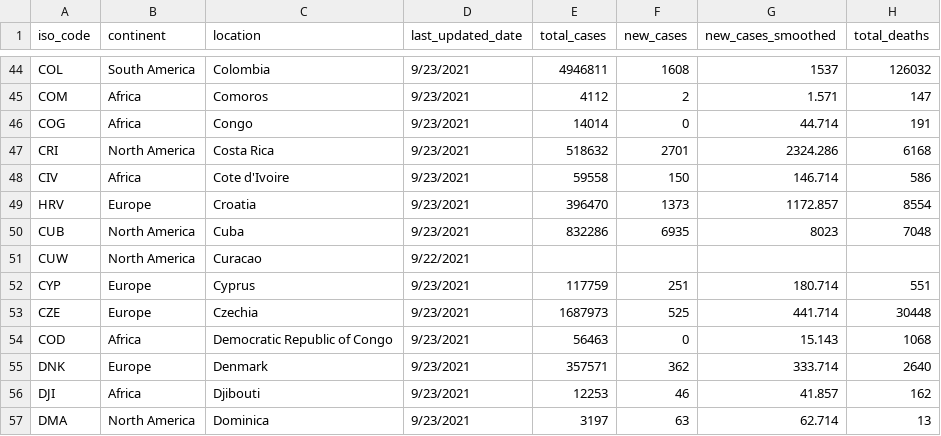
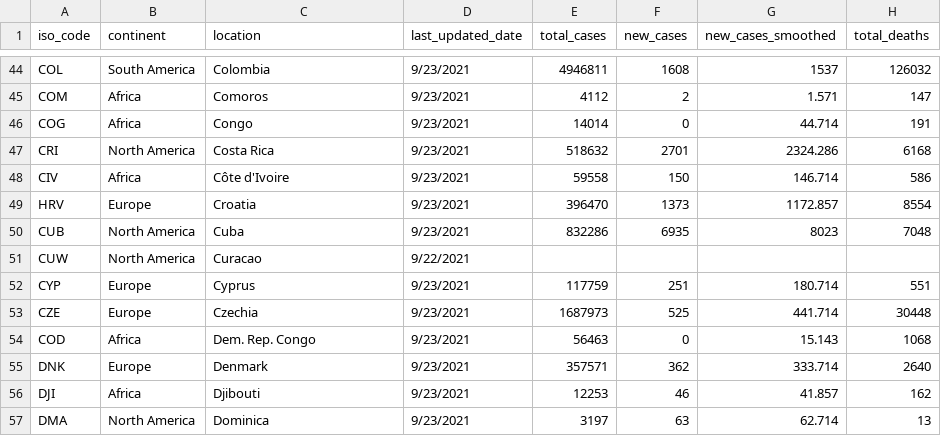
Before and after one commit to lehermschong/FIT3179Assignment2, a CSV file: data/owid-covid-latest.csv, drawn as a sheet; only a part is shown, gaps mark what is left out; the diff names each change by its address in the sheet, - before the commit and + after, or states it on an @@ line.

Commit message:
Update owid-covid-latest.csv

```diff
--- a/data/owid-covid-latest.csv
+++ b/data/owid-covid-latest.csv
-C48 (location): Cote d'Ivoire
+C48 (location): Côte d'Ivoire
-C54 (location): Democratic Republic of Congo
+C54 (location): Dem. Rep. Congo
```
